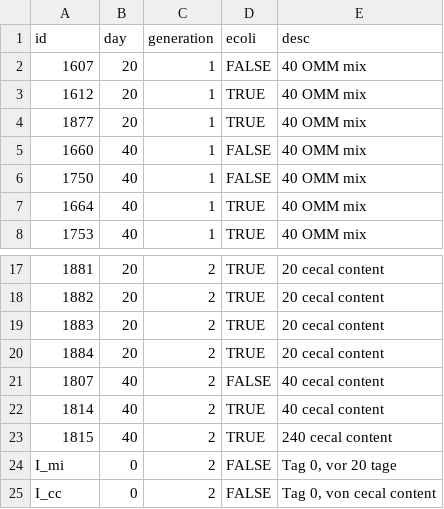
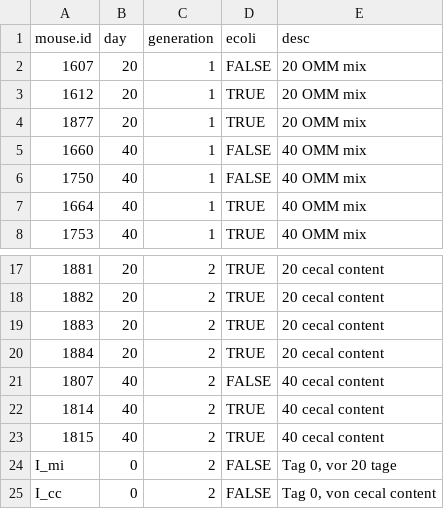
Before and after one commit to philippmuench/OligoMM-report, a TSV file: data/sample_mapping.tsv, drawn as a sheet; only a part is shown, gaps mark what is left out.

```diff
--- a/data/sample_mapping.tsv
+++ b/data/sample_mapping.tsv
@@ -1,5 +1,5 @@
-id	day	generation	ecoli	desc
-1607	20	1	FALSE	40 OMM mix
-1612	20	1	TRUE	40 OMM mix
-1877	20	1	TRUE	40 OMM mix
+mouse.id	day	generation	ecoli	desc
+1607	20	1	FALSE	20 OMM mix
+1612	20	1	TRUE	20 OMM mix
+1877	20	1	TRUE	20 OMM mix
 1660	40	1	FALSE	40 OMM mix
@@ -22,3 +22,3 @@ id	day	generation	ecoli	desc
 1814	40	2	TRUE	40 cecal content
-1815	40	2	TRUE	240 cecal content
+1815	40	2	TRUE	40 cecal content
 I_mi	0	2	FALSE	Tag 0, vor 20 tage
```
Also changed, not shown: 17 other files.
